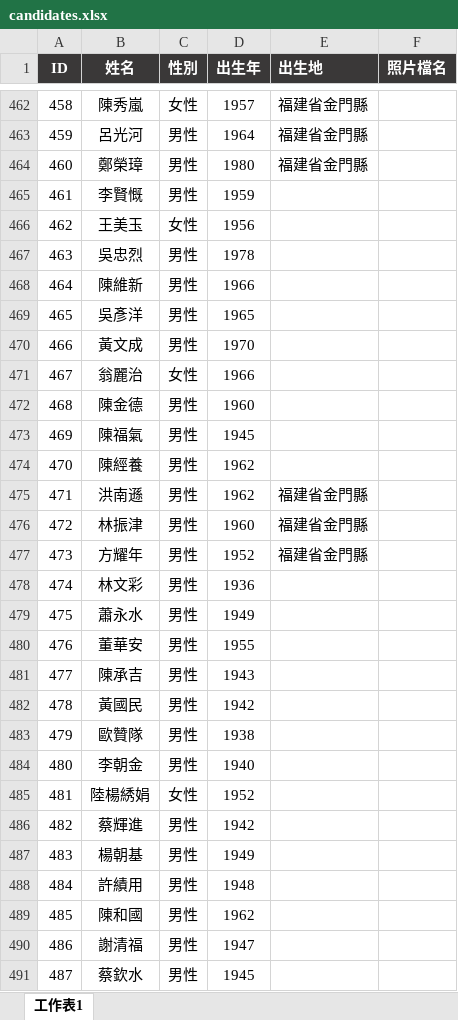
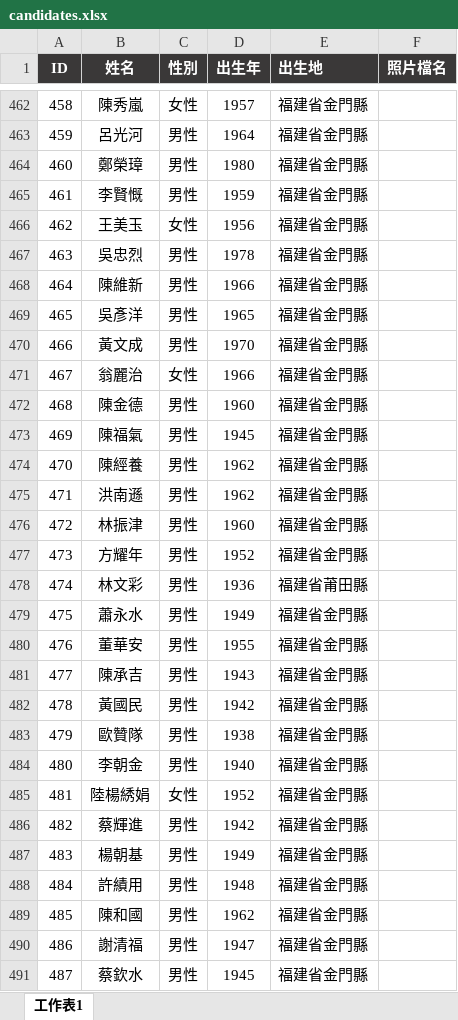
Before and after one commit to cyh0521/km-election, an Excel workbook: candidates.xlsx, sheet 工作表1, drawn as a sheet; only a part is shown, gaps mark what is left out; values as stored, in another font and other column widths than the file's, no borders; charts and pictures and conditional formats not drawn; the diff covers the shown part only; the diff names each change by its address in the sheet, - before the commit and + after, or states it on an @@ line.

```diff
--- a/candidates.xlsx (sheet 工作表1)
+++ b/candidates.xlsx (sheet 工作表1)
-E465:E474 (出生地): (empty)
+E465:E474 (出生地): 福建省金門縣
-E478 (出生地): (empty)
+E478 (出生地): 福建省莆田縣
-E479:E491 (出生地): (empty)
+E479:E491 (出生地): 福建省金門縣
```
Also changed, not shown: 7 edited cells elsewhere in this sheet, charts or pictures, 3 other files.
